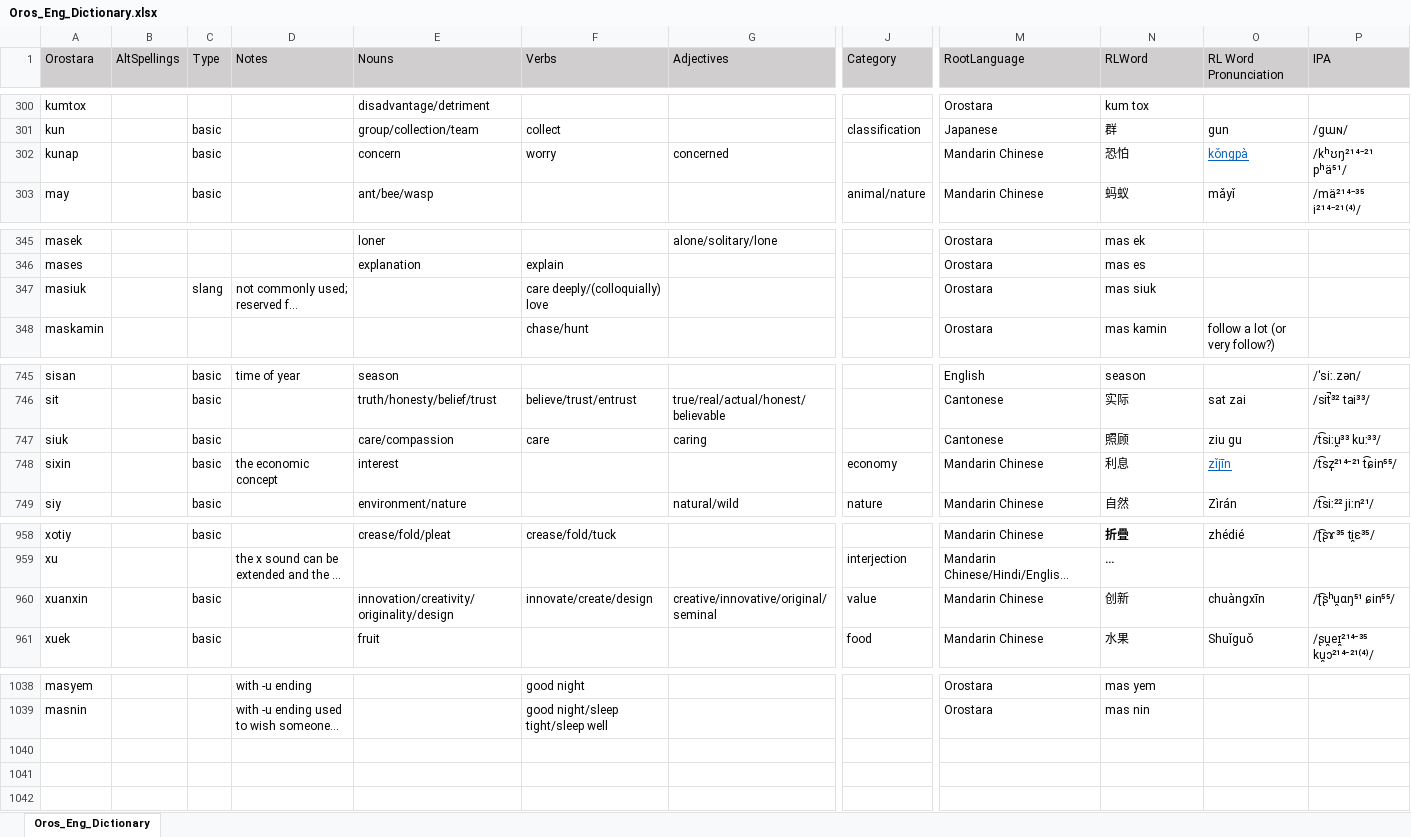
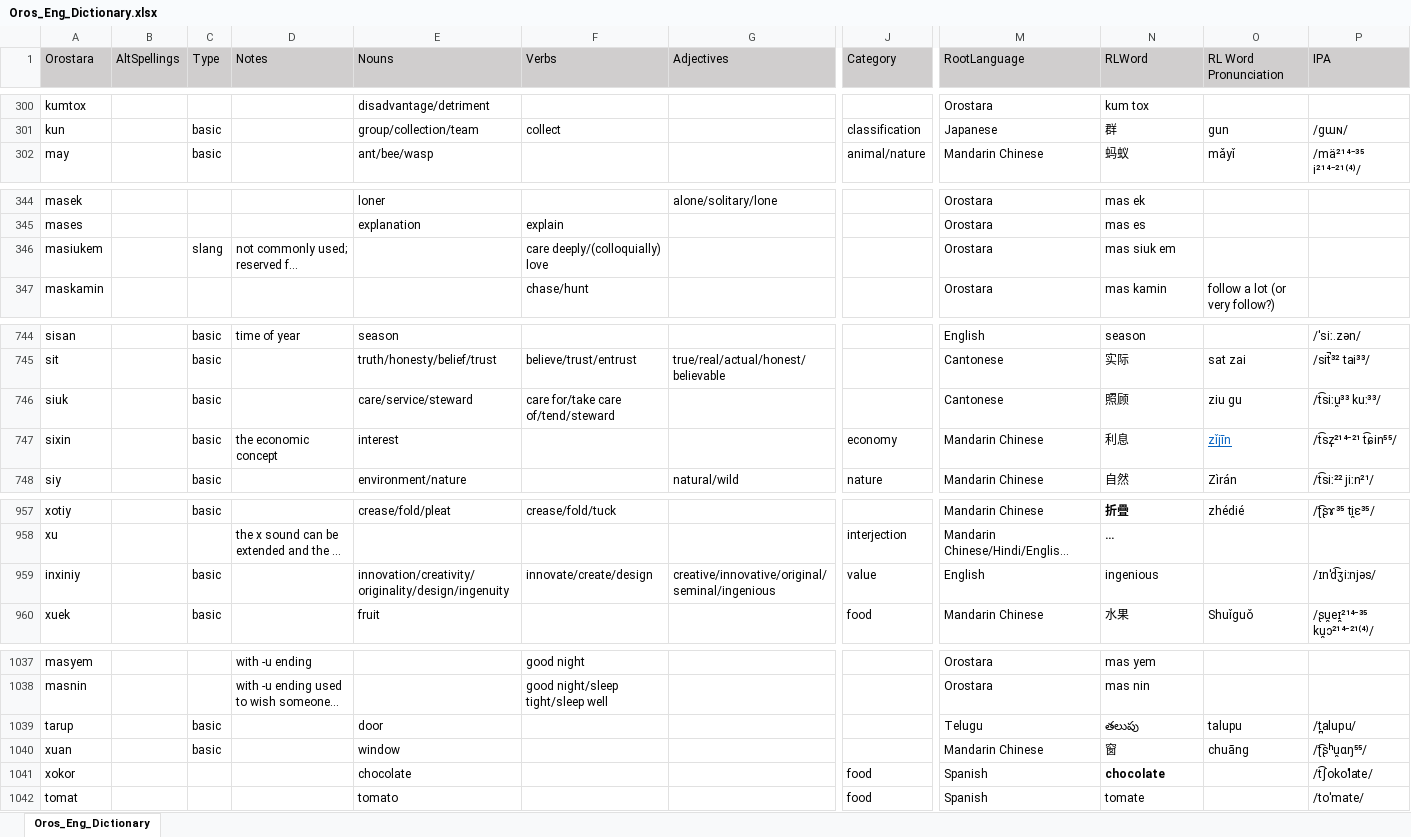
Before and after one commit to orostara/Orostara-Dictionary, an Excel workbook: files/Oros_Eng_Dictionary.xlsx, sheet Oros_Eng_Dictionary, drawn as a sheet; only a part is shown, gaps mark what is left out; long unchanged cells end in …; values as stored, in another font and other column widths than the file's, no borders; table styles not drawn; removed rows and columns are numbered as before the commit, all else as after; rows hold the shown columns only; the diff covers the shown part only; the diff names each change by its address in the sheet, - before the commit and + after, or states it on an @@ line.

```diff
--- a/files/Oros_Eng_Dictionary.xlsx (sheet Oros_Eng_Dictionary)
+++ b/files/Oros_Eng_Dictionary.xlsx (sheet Oros_Eng_Dictionary)
-row 302: kunap |  | basic |  | concern | worry | concerned |  | Mandarin Chinese | 恐怕 | kǒngpà | /kʰʊŋ²¹⁴⁻²¹ pʰä⁵¹/
-A346 (Orostara): masiuk
+A346 (Orostara): masiukem
-N346 (RLWord): mas siuk
+N346 (RLWord): mas siuk em
-E746 (Nouns): care/compassion
+E746 (Nouns): care/service/steward
-F746 (Verbs): care
+F746 (Verbs): care for/take care of/tend/steward
-G746 (Adjectives): caring
+G746 (Adjectives): (empty)
-row 960: xuanxin |  | basic |  | innovation/creativity/originality/design | innovate/create/design | creative/innovative/original/seminal | value | Mandarin Chinese | 创新 | chuàngxīn | /ʈ͡ʂʰu̯ɑŋ⁵¹ ɕin⁵⁵/
+row 959: inxiniy |  | basic |  | innovation/creativity/originality/design/ingenuity | innovate/create/design | creative/innovative/original/seminal/ingenious | value | English | ingenious |  | /ɪnˈd͡ʒiːnjəs/
+row 1039: tarup |  | basic |  | door |  |  |  | Telugu | తలుపు | talupu | /t̪alupu/
+row 1040: xuan |  | basic |  | window |  |  |  | Mandarin Chinese | 窗 | chuāng | /ʈ͡ʂʰu̯ɑŋ⁵⁵/
+row 1041: xokor |  |  |  | chocolate |  |  | food | Spanish | chocolate |  | /t͡ʃokoˈlate/
+row 1042: tomat |  |  |  | tomato |  |  | food | Spanish | tomate |  | /toˈmate/
```
Also changed, not shown: 1 edited cell elsewhere in this sheet, 2 other files.
